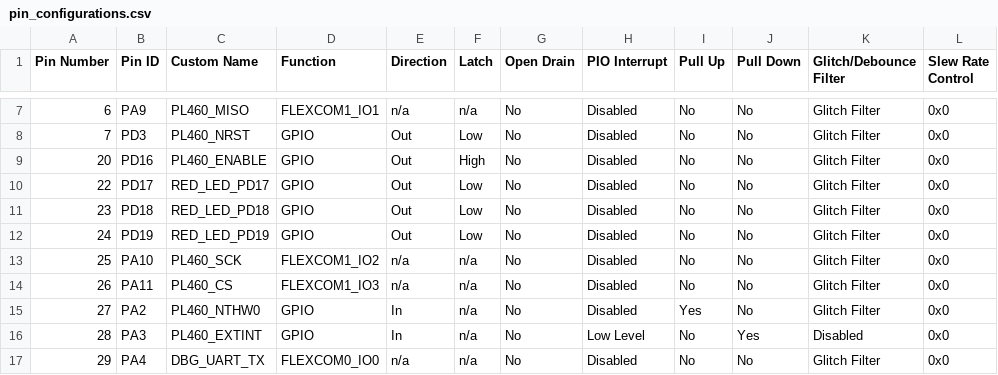
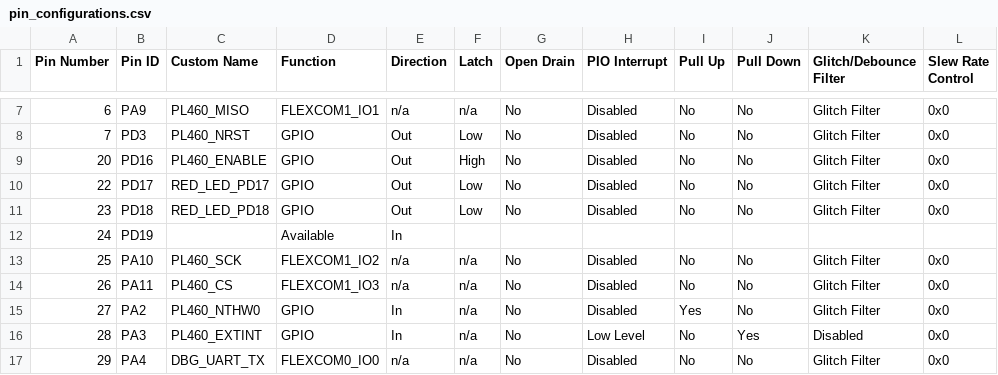
Before and after one commit to Microchip-MPLAB-Harmony/smartenergy_prime_apps, a CSV file: apps/prime_apps/prime_service_dual_metering_demo/src/config/pic32cx_mtsh_db_pl460_rf215/pin_configurations.csv, drawn as a sheet; only a part is shown, gaps mark what is left out.

Commit message:
SMS-4149: Corrected configuration for metrology application.

```diff
--- a/apps/prime_apps/prime_service_dual_metering_demo/src/config/pic32cx_mtsh_db_pl460_rf215/pin_configurations.csv
+++ b/apps/prime_apps/prime_service_dual_metering_demo/src/config/pic32cx_mtsh_db_pl460_rf215/pin_configurations.csv
@@ -11,3 +11,3 @@ Pin Number,Pin ID,Custom Name,Function,Direction,Latch,Open Drain,PIO Interrupt,
 23,PD18,RED_LED_PD18,GPIO,Out,Low,No,Disabled,No,No,Glitch Filter,0x0
-24,PD19,RED_LED_PD19,GPIO,Out,Low,No,Disabled,No,No,Glitch Filter,0x0
+24,PD19,,Available,In,,,,,,,
 25,PA10,PL460_SCK,FLEXCOM1_IO2,n/a,n/a,No,Disabled,No,No,Glitch Filter,0x0
```
Also changed, not shown: 12 other files.
